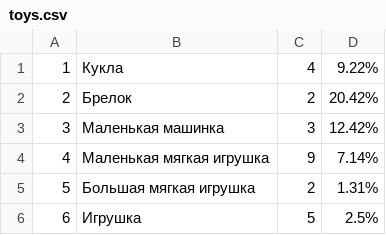
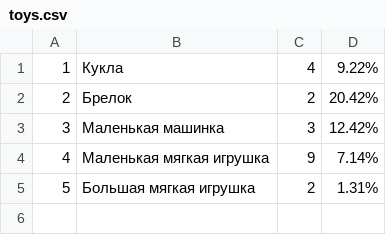
Before and after one commit to ANT050/20.02.2023_Interim_certification-JAVA, a CSV file: toys.csv, drawn as a sheet; the diff names each change by its address in the sheet, - before the commit and + after, or states it on an @@ line.

```diff
--- a/toys.csv
+++ b/toys.csv
-row 6: 6 | Игрушка | 5 | 2.5%
```
Also changed, not shown: 3 other files.
